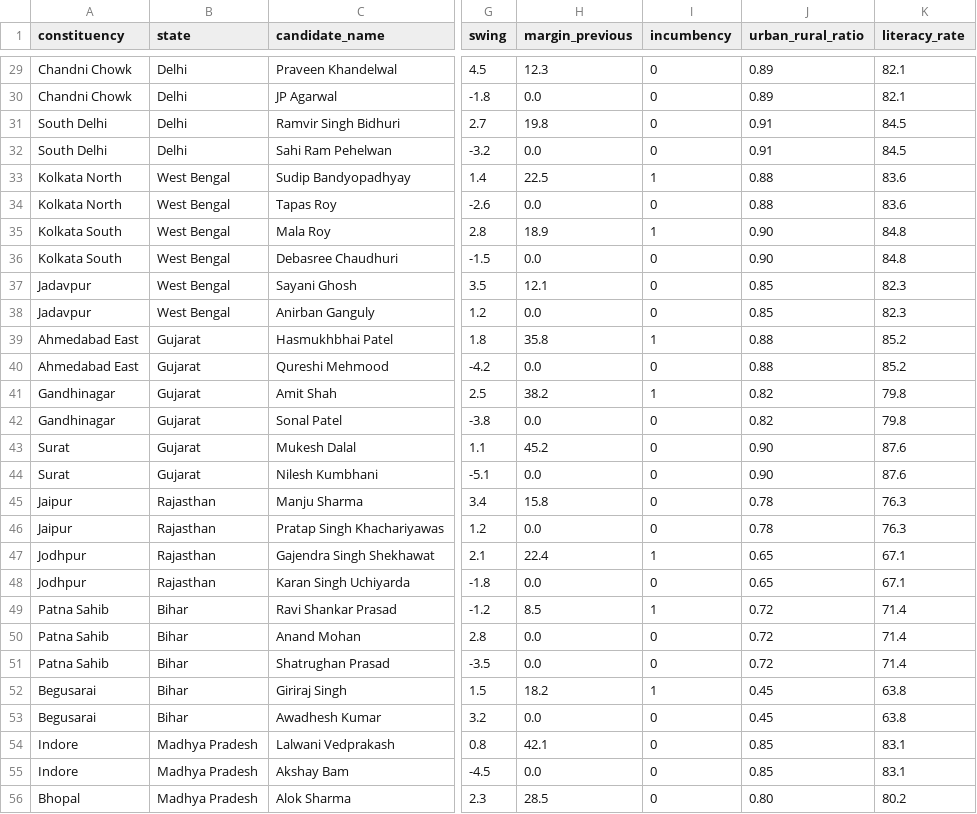
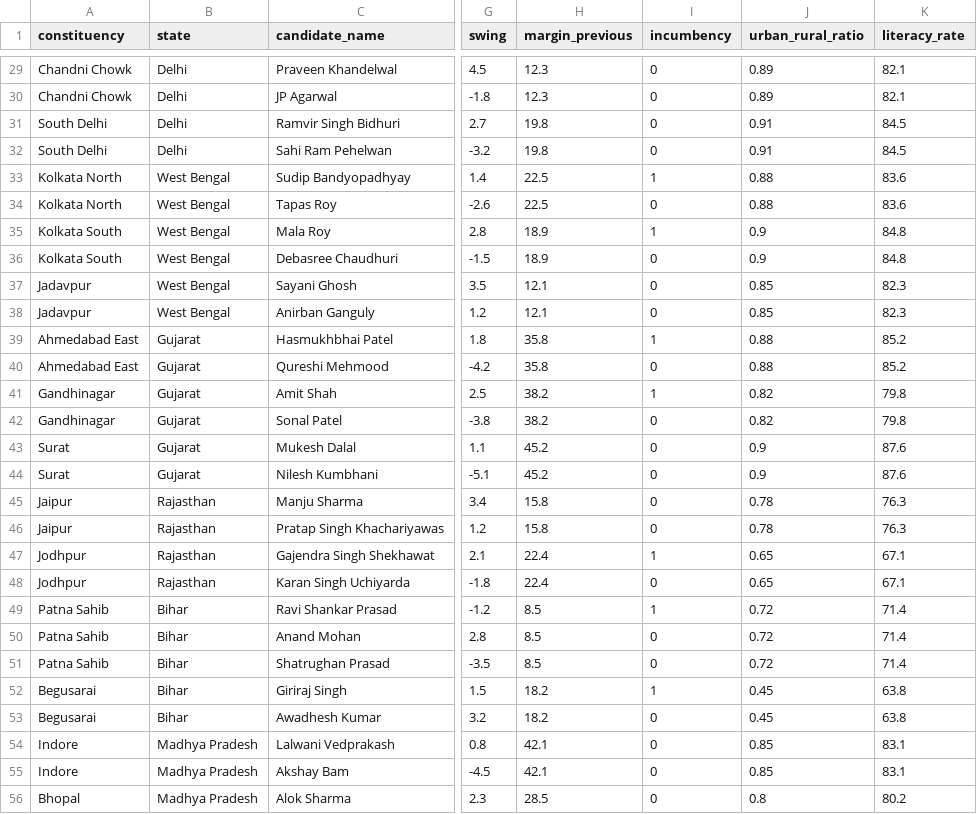
Before and after one commit to Rajarshi67-pro/Election, a CSV file: VoteVision-AI/data/cleaned_dataset.csv, drawn as a sheet; only a part is shown, gaps mark what is left out; the diff covers the shown part only; the diff names each change by its address in the sheet, - before the commit and + after, or states it on an @@ line.

```diff
--- a/VoteVision-AI/data/cleaned_dataset.csv
+++ b/VoteVision-AI/data/cleaned_dataset.csv
-H30 (margin_previous): 0.0
+H30 (margin_previous): 12.3
-H32 (margin_previous): 0.0
+H32 (margin_previous): 19.8
-H34 (margin_previous): 0.0
+H34 (margin_previous): 22.5
-J35:J36 (urban_rural_ratio): 0.90
+J35:J36 (urban_rural_ratio): 0.9
-H36 (margin_previous): 0.0
+H36 (margin_previous): 18.9
-H38 (margin_previous): 0.0
+H38 (margin_previous): 12.1
-H40 (margin_previous): 0.0
+H40 (margin_previous): 35.8
-H42 (margin_previous): 0.0
+H42 (margin_previous): 38.2
-J43:J44 (urban_rural_ratio): 0.90
+J43:J44 (urban_rural_ratio): 0.9
-H44 (margin_previous): 0.0
+H44 (margin_previous): 45.2
-H46 (margin_previous): 0.0
+H46 (margin_previous): 15.8
-H48 (margin_previous): 0.0
+H48 (margin_previous): 22.4
-H50:H51 (margin_previous): 0.0
+H50:H51 (margin_previous): 8.5
-H53 (margin_previous): 0.0
+H53 (margin_previous): 18.2
-H55 (margin_previous): 0.0
+H55 (margin_previous): 42.1
-J56 (urban_rural_ratio): 0.80
+J56 (urban_rural_ratio): 0.8
```
Also changed, not shown: 30 edited cells elsewhere in this file, VoteVision-AI/data/assembly_dataset.csv, 30 other files.
